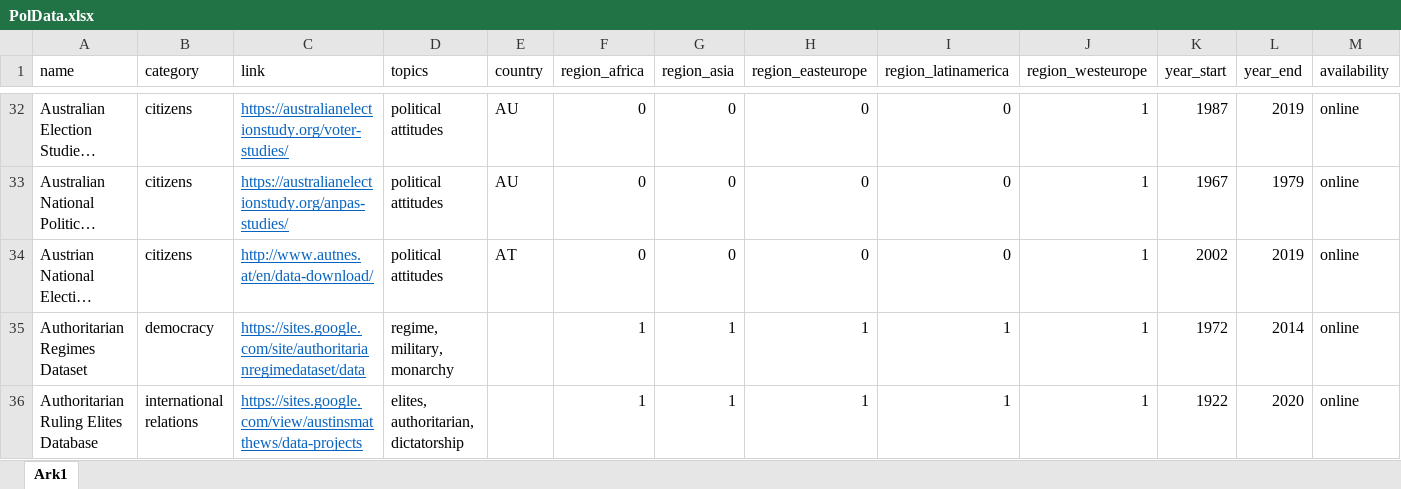
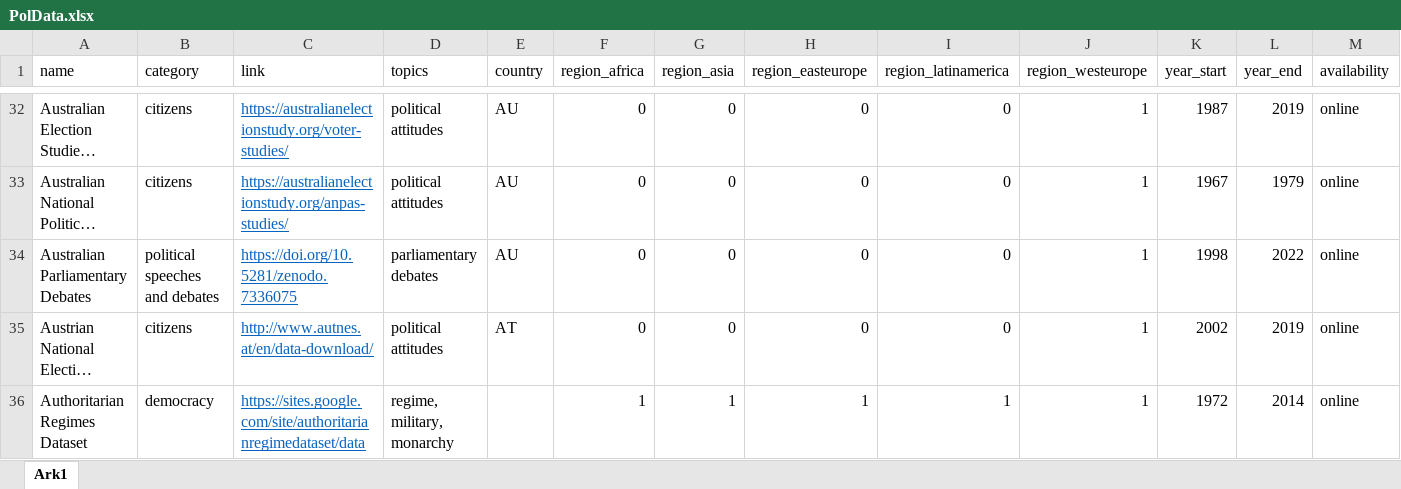
Before and after one commit to erikgahner/PolData, an Excel workbook: PolData.xlsx, sheet Ark1, drawn as a sheet; only a part is shown, gaps mark what is left out; the shorter side is filled out with more unchanged rows; long unchanged cells end in …; values as stored, in another font and other column widths than the file's, no borders; rows hold the shown columns only; the diff names each change by its address in the sheet, - before the commit and + after, or states it on an @@ line.

Commit message:
add 'Australian Parliamentary Debates'

```diff
--- a/PolData.xlsx (sheet Ark1)
+++ b/PolData.xlsx (sheet Ark1)
+row 34: Australian Parliamentary Debates | political speeches and debates | https://doi.org/10.5281/zenodo.7336075 | parliamentary debates | AU | 0 | 0 | 0 | 0 | 1 | 1998 | 2022 | online
```
Also changed, not shown: 2 other files.
